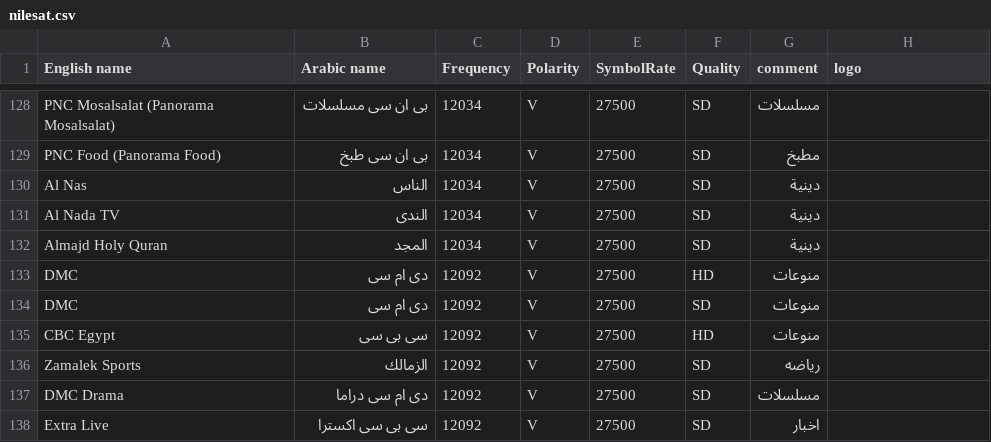
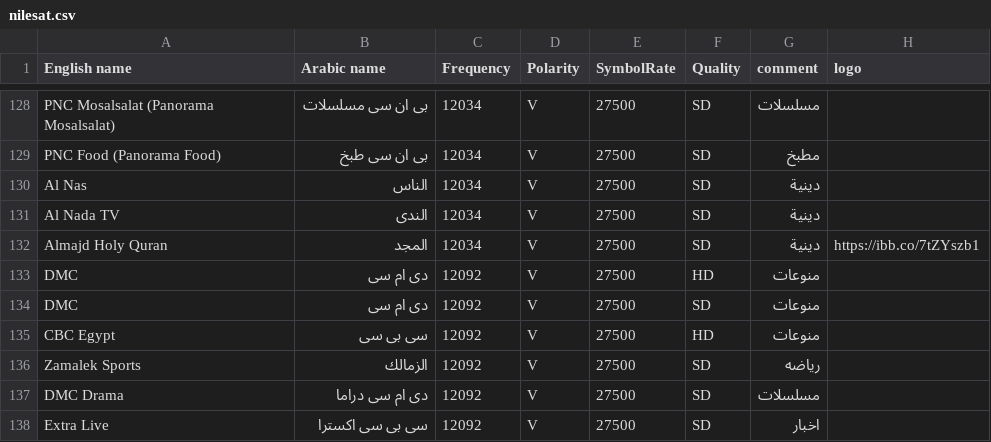
Before and after one commit to mrbahr/nilesat, a CSV file: nilesat.csv, drawn as a sheet; only a part is shown, gaps mark what is left out.

Commit message:
Add files via upload

```diff
--- a/nilesat.csv
+++ b/nilesat.csv
@@ -131,3 +131,3 @@ Al Nas,الناس,12034,V,27500,SD,دينية,
 Al Nada TV,الندى,12034,V,27500,SD,دينية,
-Almajd Holy Quran,المجد,12034,V,27500,SD,دينية,
+Almajd Holy Quran,المجد,12034,V,27500,SD,دينية,https://ibb.co/7tZYszb1
 DMC,دى ام سى,12092,V,27500,HD,منوعات,
```
